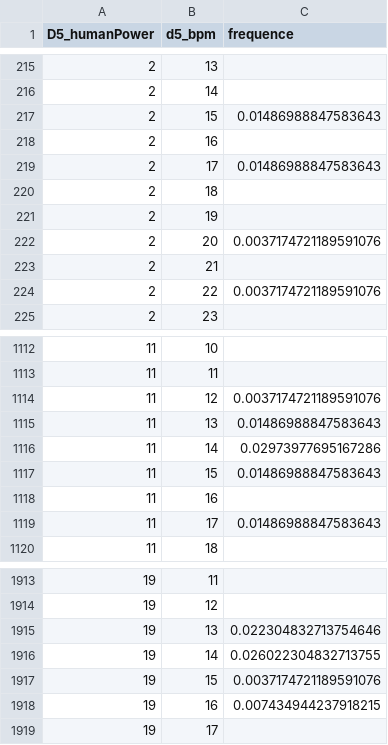
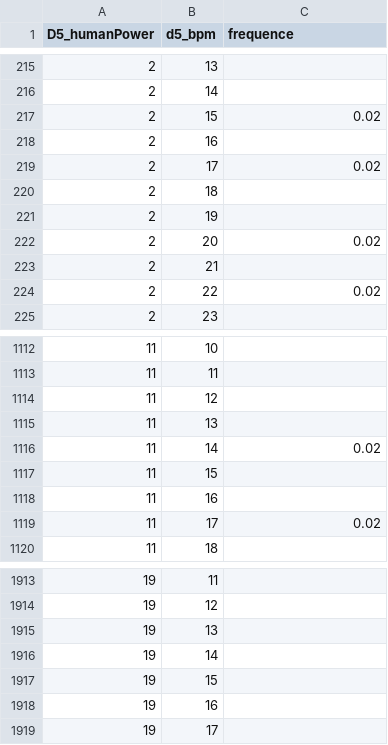
Before and after one commit to JingyiHoooo/FinalProject_Python, a CSV file: PairsProbabilityba.csv, drawn as a sheet; only a part is shown, gaps mark what is left out; the diff covers the shown part only.

```diff
--- a/PairsProbabilityba.csv
+++ b/PairsProbabilityba.csv
@@ -216,10 +216,10 @@ D5_humanPower,d5_bpm,frequence
 2,14,
-2,15,0.01486988847583643
+2,15,0.02
 2,16,
-2,17,0.01486988847583643
+2,17,0.02
 2,18,
 2,19,
-2,20,0.0037174721189591076
+2,20,0.02
 2,21,
-2,22,0.0037174721189591076
+2,22,0.02
 2,23,
@@ -1113,8 +1113,8 @@ D5_humanPower,d5_bpm,frequence
 11,11,
-11,12,0.0037174721189591076
-11,13,0.01486988847583643
-11,14,0.02973977695167286
-11,15,0.01486988847583643
+11,12,
+11,13,
+11,14,0.02
+11,15,
 11,16,
-11,17,0.01486988847583643
+11,17,0.02
 11,18,
@@ -1914,6 +1914,6 @@ D5_humanPower,d5_bpm,frequence
 19,12,
-19,13,0.022304832713754646
-19,14,0.026022304832713755
-19,15,0.0037174721189591076
-19,16,0.007434944237918215
+19,13,
+19,14,
+19,15,
+19,16,
 19,17,
```
Also changed, not shown: 81 edited cells elsewhere in this file, bpm_data.csv, export_EBikedata.csv, 9 other files.
